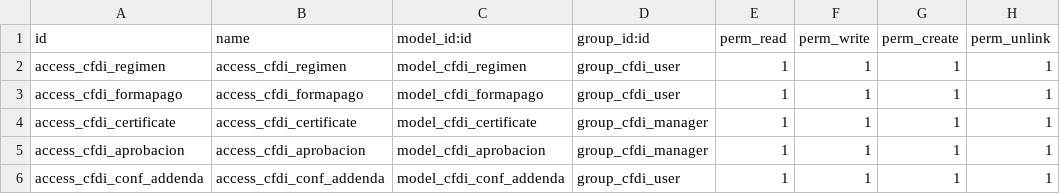
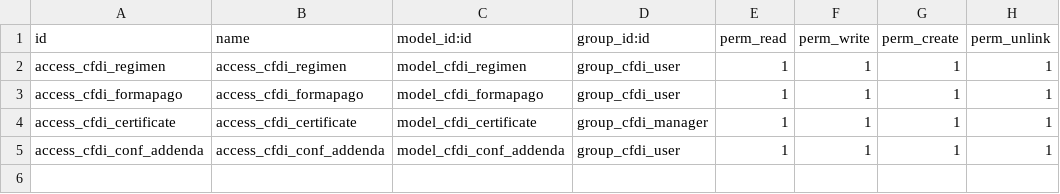
Before and after one commit to Huascar-Ona/cfdi, a CSV file: security/ir.model.access.csv, drawn as a sheet; the diff names each change by its address in the sheet, - before the commit and + after, or states it on an @@ line.

Commit message:
Arreglar csv de permisos

```diff
--- a/security/ir.model.access.csv
+++ b/security/ir.model.access.csv
-row 5: access_cfdi_aprobacion | access_cfdi_aprobacion | model_cfdi_aprobacion | group_cfdi_manager | 1 | 1 | 1 | 1
```
